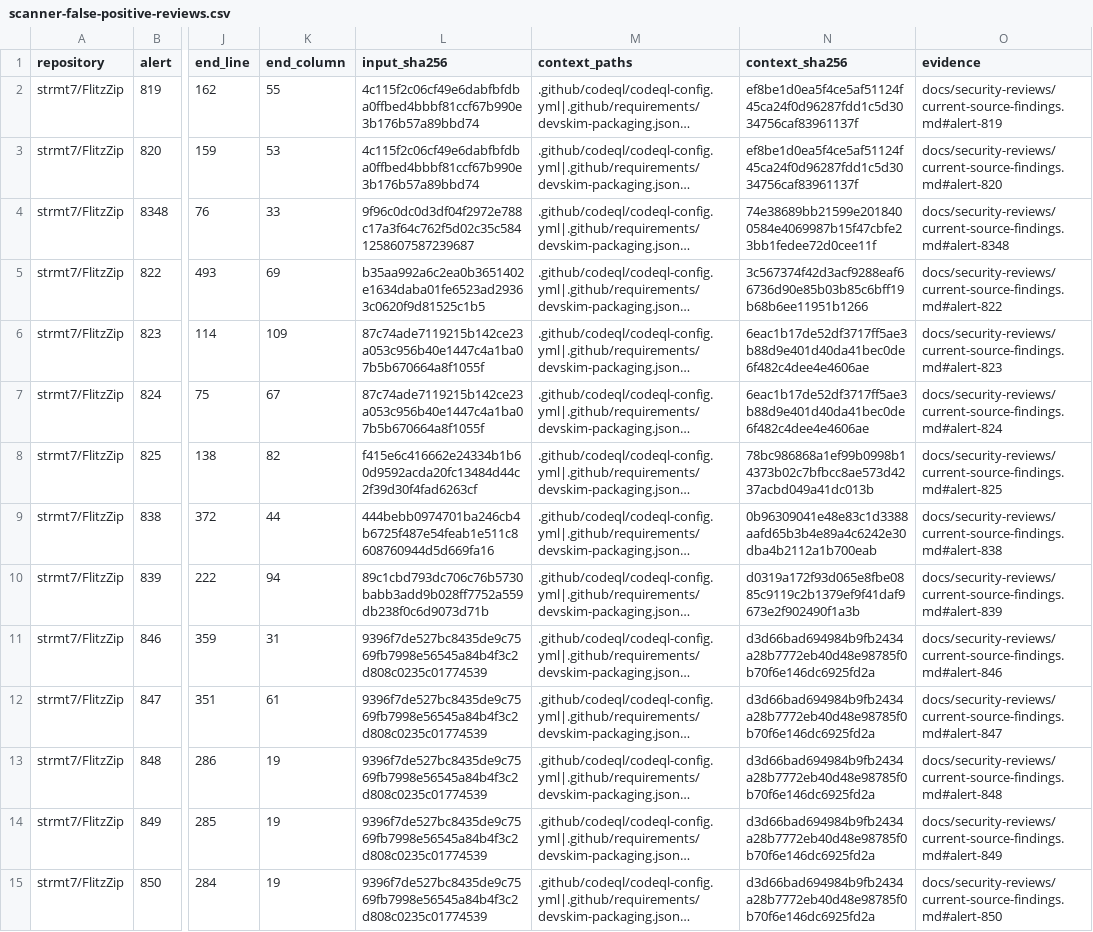
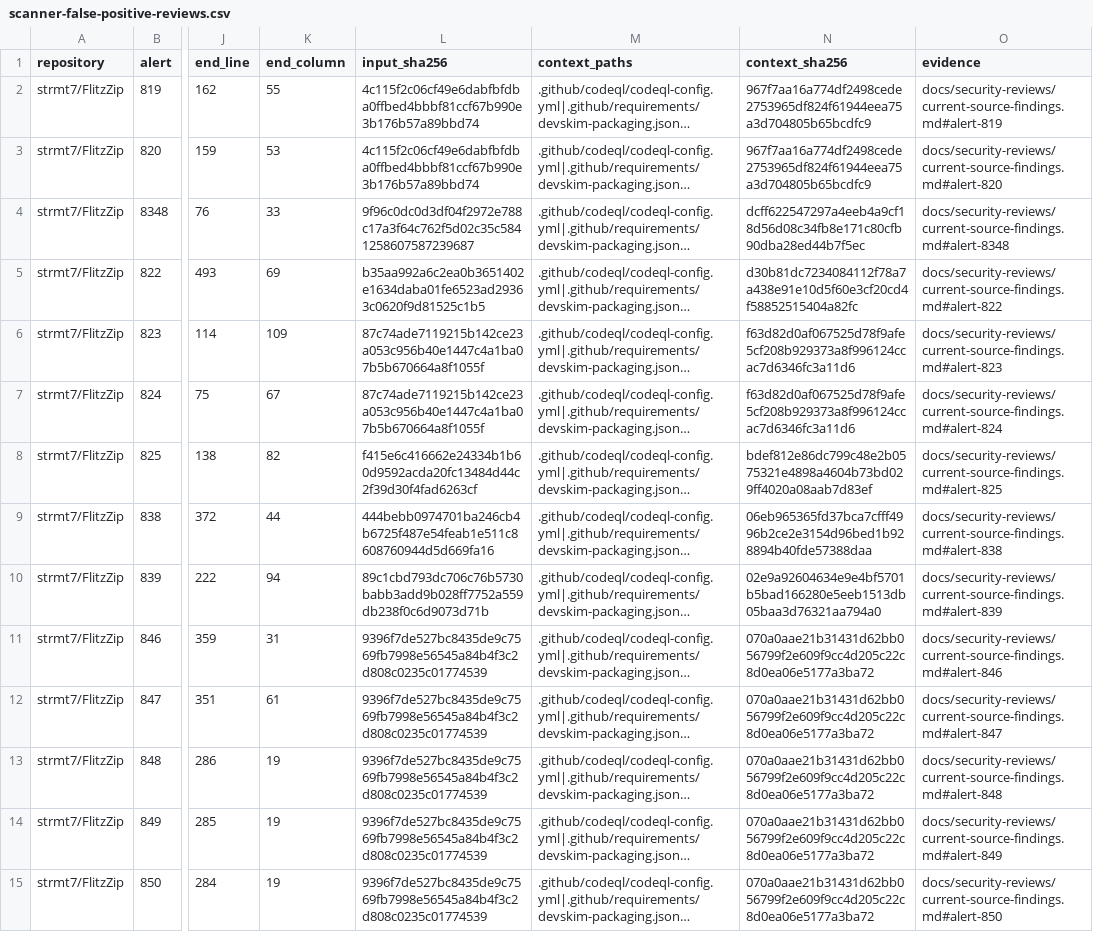
Before and after one commit to strmt7/FlitzZip, a CSV file: .github/scanner-false-positive-reviews.csv, drawn as a sheet; only a part is shown, gaps mark what is left out; long unchanged cells end in …; the diff covers the shown part only; the diff names each change by its address in the sheet, - before the commit and + after, or states it on an @@ line.

```diff
--- a/.github/scanner-false-positive-reviews.csv
+++ b/.github/scanner-false-positive-reviews.csv
-N2:N3 (context_sha256): ef8be1d0ea5f4ce5af51124f45ca24f0d96287fdd1c5d3034756caf83961137f
+N2:N3 (context_sha256): 967f7aa16a774df2498cede2753965df824f61944eea75a3d704805b65bcdfc9
-N4 (context_sha256): 74e38689bb21599e2018400584e4069987b15f47cbfe23bb1fedee72d0cee11f
+N4 (context_sha256): dcff622547297a4eeb4a9cf18d56d08c34fb8e171c80cfb90dba28ed44b7f5ec
-N5 (context_sha256): 3c567374f42d3acf9288eaf66736d90e85b03b85c6bff19b68b6ee11951b1266
+N5 (context_sha256): d30b81dc7234084112f78a7a438e91e10d5f60e3cf20cd4f58852515404a82fc
-N6:N7 (context_sha256): 6eac1b17de52df3717ff5ae3b88d9e401d40da41bec0de6f482c4dee4e4606ae
+N6:N7 (context_sha256): f63d82d0af067525d78f9afe5cf208b929373a8f996124ccac7d6346fc3a11d6
-N8 (context_sha256): 78bc986868a1ef99b0998b14373b02c7bfbcc8ae573d4237acbd049a41dc013b
+N8 (context_sha256): bdef812e86dc799c48e2b0575321e4898a4604b73bd029ff4020a08aab7d83ef
-N9 (context_sha256): 0b96309041e48e83c1d3388aafd65b3b4e89a4c6242e30dba4b2112a1b700eab
+N9 (context_sha256): 06eb965365fd37bca7cfff4996b2ce2e3154d96bed1b928894b40fde57388daa
-N10 (context_sha256): d0319a172f93d065e8fbe0885c9119c2b1379ef9f41daf9673e2f902490f1a3b
+N10 (context_sha256): 02e9a92604634e9e4bf5701b5bad166280e5eeb1513db05baa3d76321aa794a0
-N11:N15 (context_sha256): d3d66bad694984b9fb2434a28b7772eb40d48e98785f0b70f6e146dc6925fd2a
+N11:N15 (context_sha256): 070a0aae21b31431d62bb056799f2e609f9cc4d205c22c8d0ea06e5177a3ba72
```
Also changed, not shown: 31 edited cells elsewhere in this file, 12 other files.
